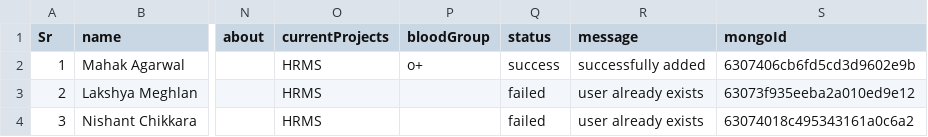
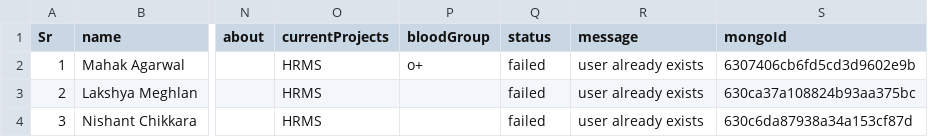
Before and after one commit to salattcz/tcz-hrms-services, a CSV file: user_data_summary.csv, drawn as a sheet; only a part is shown, gaps mark what is left out; the diff names each change by its address in the sheet, - before the commit and + after, or states it on an @@ line.

Commit message:
register single user api created

```diff
--- a/user_data_summary.csv
+++ b/user_data_summary.csv
-Q2 (status): success
+Q2 (status): failed
-R2 (message): successfully added
+R2 (message): user already exists
-S3 (mongoId): 63073f935eeba2a010ed9e12
+S3 (mongoId): 630ca37a108824b93aa375bc
-S4 (mongoId): 63074018c495343161a0c6a2
+S4 (mongoId): 630c6da87938a34a153cf87d
```
Also changed, not shown: 4 other files.
